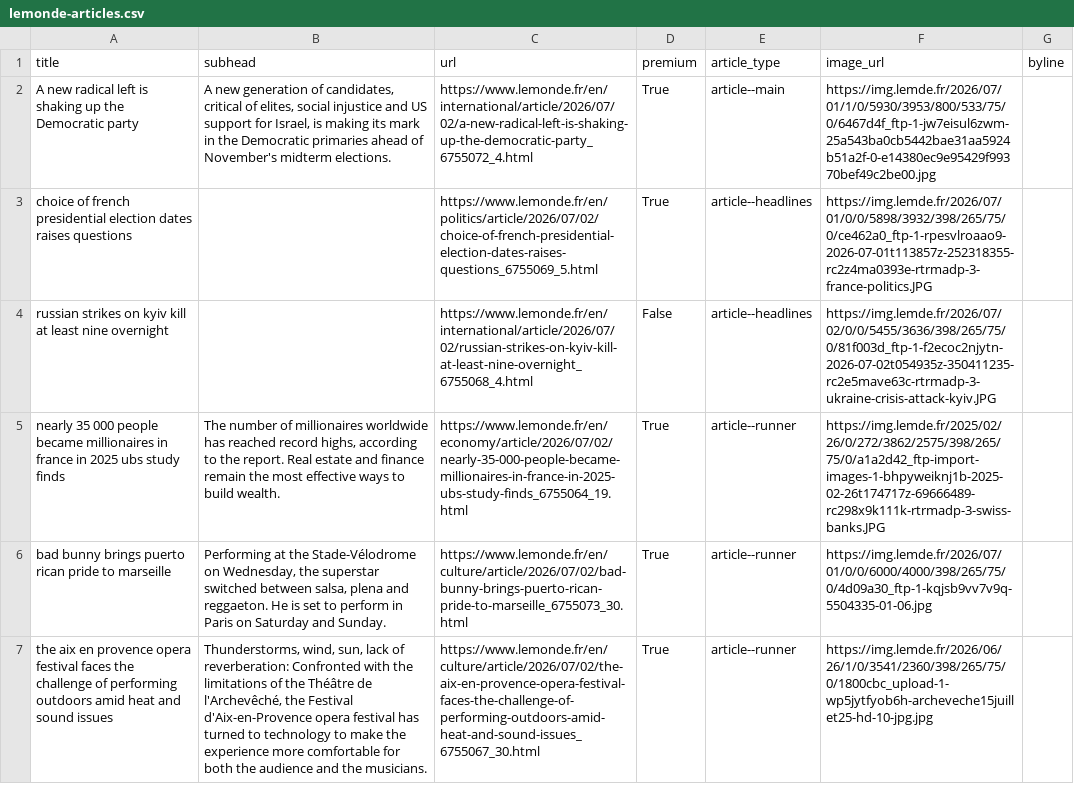
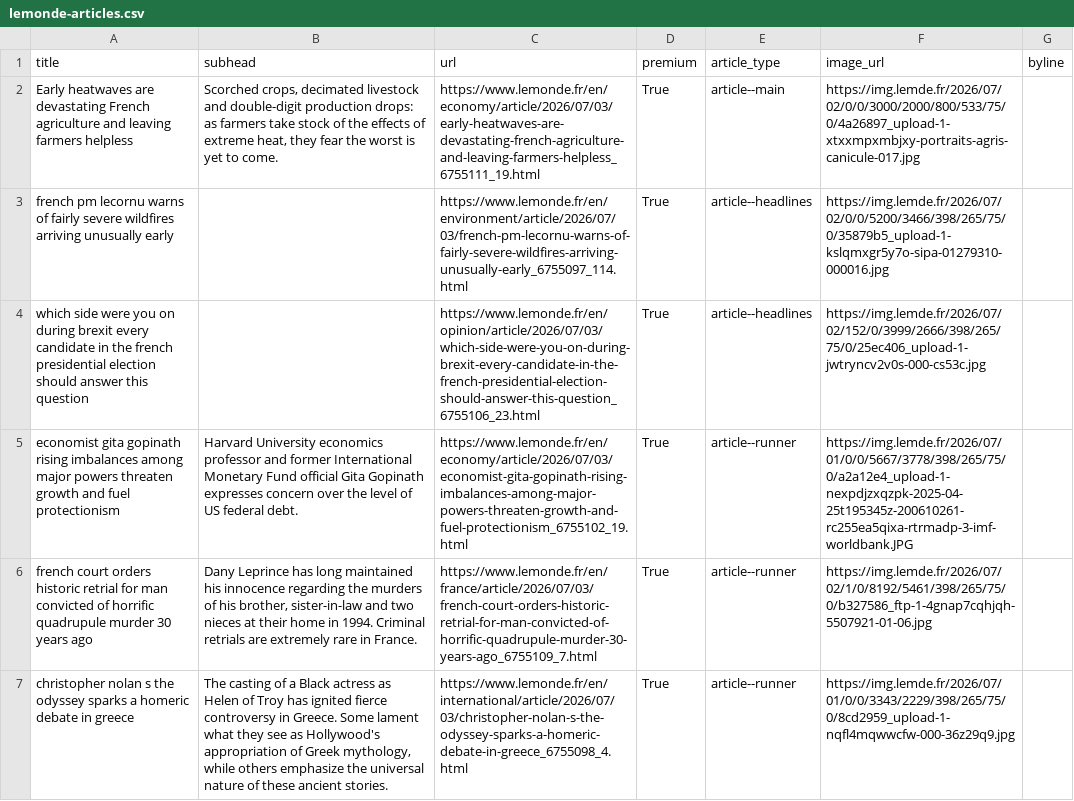
Before and after one commit to Isoparkes/Lede-LeMonde-AutoUpdate, a CSV file: lemonde-articles.csv, drawn as a sheet; only a part is shown; removed rows and columns are numbered as before the commit, all else as after; the diff covers the shown part only; the diff names each change by its address in the sheet, - before the commit and + after, or states it on an @@ line.

```diff
--- a/lemonde-articles.csv
+++ b/lemonde-articles.csv
-A2 (title): A new radical left is shaking up the Democratic party
+A2 (title): Early heatwaves are devastating French agriculture and leaving farmers helpless
-B2 (subhead): A new generation of candidates, critical of elites, social injustice and US support for Israel, is making its mark in the Democratic primaries ahead of November's midterm elections.
+B2 (subhead): Scorched crops, decimated livestock and double-digit production drops: as farmers take stock of the effects of extreme heat, they fear the worst is yet to come.
-C2 (url): https://www.lemonde.fr/en/international/article/2026/07/02/a-new-radical-left-is-shaking-up-the-democratic-party_6755072_4.html
+C2 (url): https://www.lemonde.fr/en/economy/article/2026/07/03/early-heatwaves-are-devastating-french-agriculture-and-leaving-farmers-helpless_6755111_19.html
-F2 (image_url): https://img.lemde.fr/2026/07/01/1/0/5930/3953/800/533/75/0/6467d4f_ftp-1-jw7eisul6zwm-25a543ba0cb5442bae31aa5924b51a2f-0-e14380ec9e95429f99370bef49c2be00.jpg
+F2 (image_url): https://img.lemde.fr/2026/07/02/0/0/3000/2000/800/533/75/0/4a26897_upload-1-xtxxmpxmbjxy-portraits-agris-canicule-017.jpg
+row 3: french pm lecornu warns of fairly severe wildfires arriving unusually early |  | https://www.lemonde.fr/en/environment/article/2026/07/03/french-pm-lecornu-warns-of-fairly-severe-wildfires-arriving-unusually-early_6755097_114.html | True | article--headlines | https://img.lemde.fr/2026/07/02/0/0/5200/3466/398/265/75/0/35879b5_upload-1-kslqmxgr5y7o-sipa-01279310-000016.jpg
-A4 (title): choice of french presidential election dates raises questions
+A4 (title): which side were you on during brexit every candidate in the french presidential election should answer this question
-C4 (url): https://www.lemonde.fr/en/politics/article/2026/07/02/choice-of-french-presidential-election-dates-raises-questions_6755069_5.html
+C4 (url): https://www.lemonde.fr/en/opinion/article/2026/07/03/which-side-were-you-on-during-brexit-every-candidate-in-the-french-presidential-election-should-answer-this-question_6755106_23.html
-F4 (image_url): https://img.lemde.fr/2026/07/01/0/0/5898/3932/398/265/75/0/ce462a0_ftp-1-rpesvlroaao9-2026-07-01t113857z-252318355-rc2z4ma0393e-rtrmadp-3-france-politics.JPG
+F4 (image_url): https://img.lemde.fr/2026/07/02/152/0/3999/2666/398/265/75/0/25ec406_upload-1-jwtryncv2v0s-000-cs53c.jpg
-row 4: russian strikes on kyiv kill at least nine overnight |  | https://www.lemonde.fr/en/international/article/2026/07/02/russian-strikes-on-kyiv-kill-at-least-nine-overnight_6755068_4.html | False | article--headlines | https://img.lemde.fr/2026/07/02/0/0/5455/3636/398/265/75/0/81f003d_ftp-1-f2ecoc2njytn-2026-07-02t054935z-350411235-rc2e5mave63c-rtrmadp-3-ukraine-crisis-attack-kyiv.JPG
-A5 (title): nearly 35 000 people became millionaires in france in 2025 ubs study finds
+A5 (title): economist gita gopinath rising imbalances among major powers threaten growth and fuel protectionism
-B5 (subhead): The number of millionaires worldwide has reached record highs, according to the report. Real estate and finance remain the most effective ways to build wealth.
+B5 (subhead): Harvard University economics professor and former International Monetary Fund official Gita Gopinath expresses concern over the level of US federal debt.
-C5 (url): https://www.lemonde.fr/en/economy/article/2026/07/02/nearly-35-000-people-became-millionaires-in-france-in-2025-ubs-study-finds_6755064_19.html
+C5 (url): https://www.lemonde.fr/en/economy/article/2026/07/03/economist-gita-gopinath-rising-imbalances-among-major-powers-threaten-growth-and-fuel-protectionism_6755102_19.html
-F5 (image_url): https://img.lemde.fr/2025/02/26/0/272/3862/2575/398/265/75/0/a1a2d42_ftp-import-images-1-bhpyweiknj1b-2025-02-26t174717z-69666489-rc298x9k111k-rtrmadp-3-swiss-banks.JPG
+F5 (image_url): https://img.lemde.fr/2026/07/01/0/0/5667/3778/398/265/75/0/a2a12e4_upload-1-nexpdjzxqzpk-2025-04-25t195345z-200610261-rc255ea5qixa-rtrmadp-3-imf-worldbank.JPG
-A6 (title): bad bunny brings puerto rican pride to marseille
+A6 (title): french court orders historic retrial for man convicted of horrific quadrupule murder 30 years ago
-B6 (subhead): Performing at the Stade-Vélodrome on Wednesday, the superstar switched between salsa, plena and reggaeton. He is set to perform in Paris on Saturday and Sunday.
+B6 (subhead): Dany Leprince has long maintained his innocence regarding the murders of his brother, sister-in-law and two nieces at their home in 1994. Criminal retrials are extremely rare in France.
-C6 (url): https://www.lemonde.fr/en/culture/article/2026/07/02/bad-bunny-brings-puerto-rican-pride-to-marseille_6755073_30.html
+C6 (url): https://www.lemonde.fr/en/france/article/2026/07/03/french-court-orders-historic-retrial-for-man-convicted-of-horrific-quadrupule-murder-30-years-ago_6755109_7.html
-F6 (image_url): https://img.lemde.fr/2026/07/01/0/0/6000/4000/398/265/75/0/4d09a30_ftp-1-kqjsb9vv7v9q-5504335-01-06.jpg
+F6 (image_url): https://img.lemde.fr/2026/07/02/1/0/8192/5461/398/265/75/0/b327586_ftp-1-4gnap7cqhjqh-5507921-01-06.jpg
-A7 (title): the aix en provence opera festival faces the challenge of performing outdoors amid heat and sound issues
+A7 (title): christopher nolan s the odyssey sparks a homeric debate in greece
-B7 (subhead): Thunderstorms, wind, sun, lack of reverberation: Confronted with the limitations of the Théâtre de l'Archevêché, the Festival d'Aix-en-Provence opera festival has turned to technology to make the experience more comfortable for both the audience and the musicians.
+B7 (subhead): The casting of a Black actress as Helen of Troy has ignited fierce controversy in Greece. Some lament what they see as Hollywood's appropriation of Greek mythology, while others emphasize the universal nature of these ancient stories.
-C7 (url): https://www.lemonde.fr/en/culture/article/2026/07/02/the-aix-en-provence-opera-festival-faces-the-challenge-of-performing-outdoors-amid-heat-and-sound-issues_6755067_30.html
+C7 (url): https://www.lemonde.fr/en/international/article/2026/07/03/christopher-nolan-s-the-odyssey-sparks-a-homeric-debate-in-greece_6755098_4.html
-F7 (image_url): https://img.lemde.fr/2026/06/26/1/0/3541/2360/398/265/75/0/1800cbc_upload-1-wp5jytfyob6h-archeveche15juillet25-hd-10-jpg.jpg
+F7 (image_url): https://img.lemde.fr/2026/07/01/0/0/3343/2229/398/265/75/0/8cd2959_upload-1-nqfl4mqwwcfw-000-36z29q9.jpg
```
Also changed, not shown: 7 added rows, 9 removed rows and 24 edited cells elsewhere in this file.
